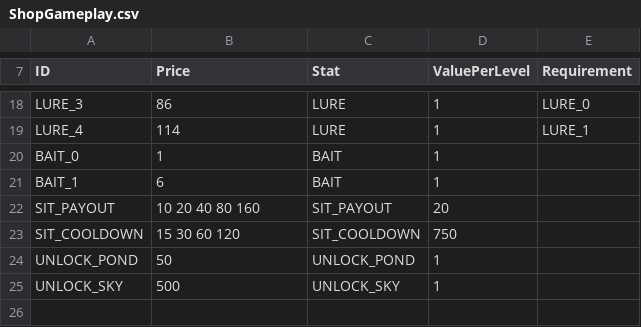
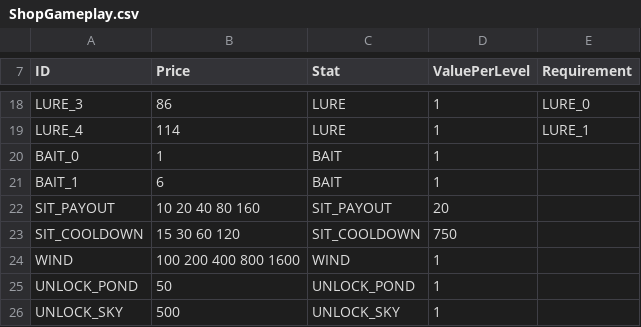
Before and after one commit to lasiaylo/fishin-proto, a CSV file: public/data/Shop/ShopGameplay.csv, drawn as a sheet; only a part is shown, gaps mark what is left out.

```diff
--- a/public/data/Shop/ShopGameplay.csv
+++ b/public/data/Shop/ShopGameplay.csv
@@ -23,2 +23,3 @@ SIT_PAYOUT,10 20 40 80 160,SIT_PAYOUT,20,
 SIT_COOLDOWN,15 30 60 120,SIT_COOLDOWN,750,
+WIND,100 200 400 800 1600,WIND,1,
 UNLOCK_POND,50,UNLOCK_POND,1,
```
Also changed, not shown: public/data/ShopDisplay.csv, 9 other files.
